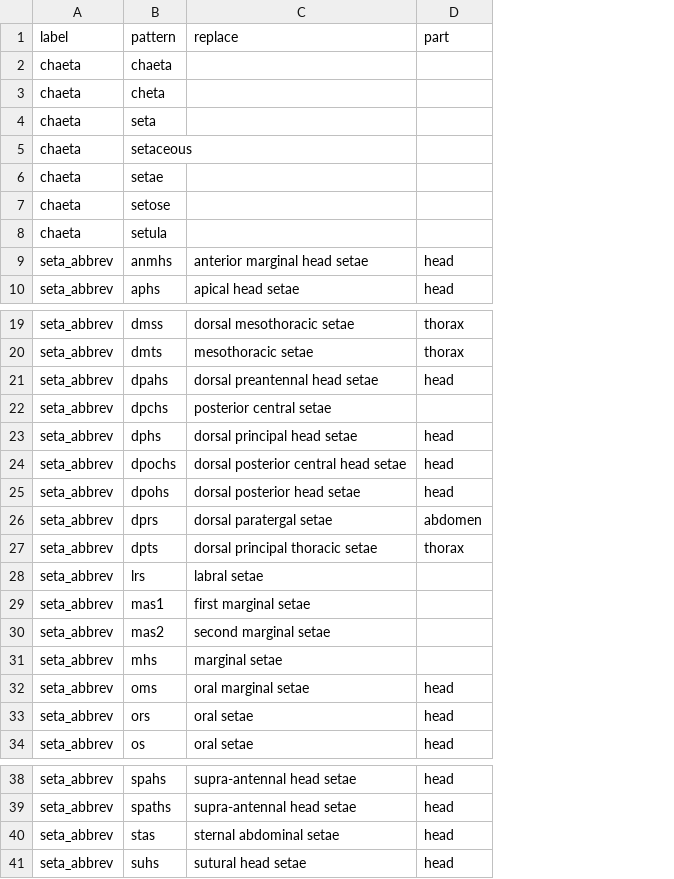
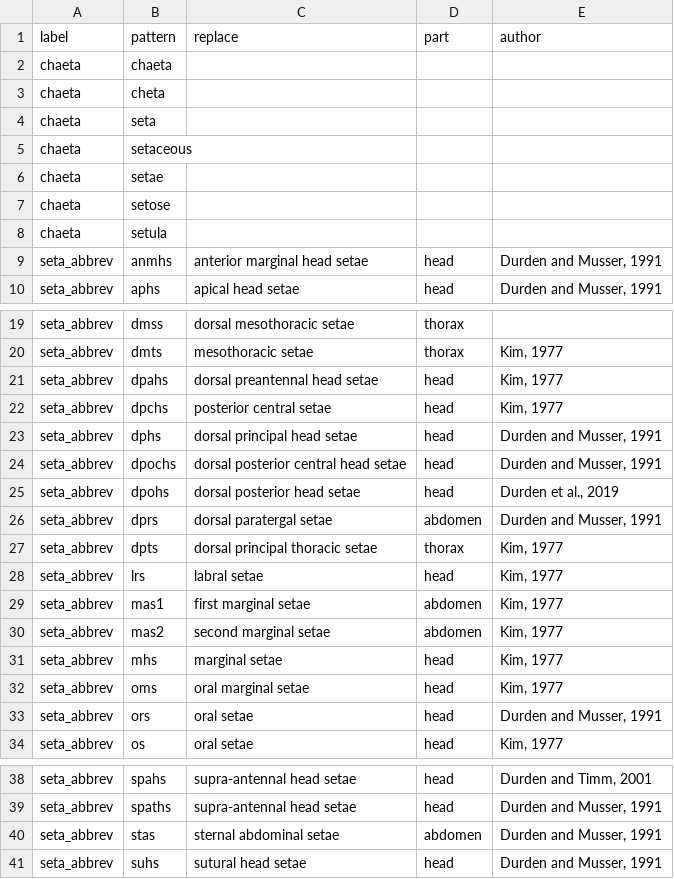
Before and after one commit to rafelafrance/AnopluraTraiter, a CSV file: anoplura/rules/terms/seta_terms.csv, drawn as a sheet; only a part is shown, gaps mark what is left out; the diff names each change by its address in the sheet, - before the commit and + after, or states it on an @@ line.

```diff
--- a/anoplura/rules/terms/seta_terms.csv
+++ b/anoplura/rules/terms/seta_terms.csv
+column E (author), rows 9-10: Durden and Musser, 1991 | Durden and Musser, 1991; rows 20-34: Kim, 1977 | Kim, 1977 | Kim, 1977 | Durden and Musser, 1991 | Durden and Musser, 1991 | Durden et al., 2019 | Durden and Musser, 1991 | Kim, 1977 | Kim, 1977 | Kim, 1977 | Kim, 1977 | Kim, 1977 | Kim, 1977 | Durden and Musser, 1991 | Kim, 1977; rows 38-41: Durden and Timm, 2001 | Durden and Musser, 1991 | Durden and Musser, 1991 | Durden and Musser, 1991
-D22 (part): (empty)
+D22 (part): head
-D28 (part): (empty)
+D28 (part): head
-D29:D30 (part): (empty)
+D29:D30 (part): abdomen
-D31 (part): (empty)
+D31 (part): head
-D40 (part): head
+D40 (part): abdomen
```
Also changed, not shown: 48 other files.
